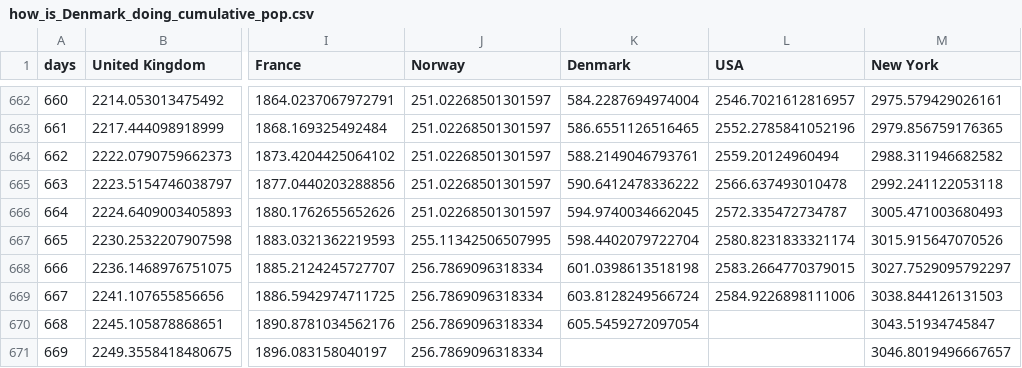
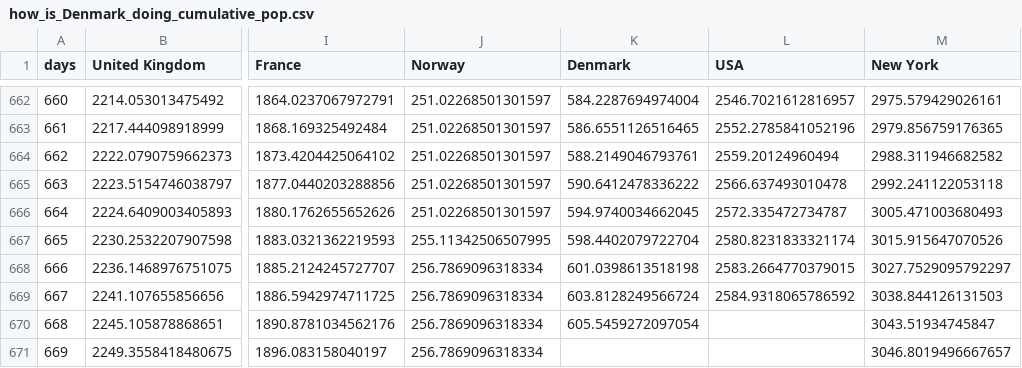
Before and after one commit to cboesgaard/how_is_Denmark_doing, a CSV file: data/how_is_Denmark_doing_cumulative_pop.csv, drawn as a sheet; only a part is shown, gaps mark what is left out; the diff names each change by its address in the sheet, - before the commit and + after, or states it on an @@ line.

```diff
--- a/data/how_is_Denmark_doing_cumulative_pop.csv
+++ b/data/how_is_Denmark_doing_cumulative_pop.csv
-L669 (USA): 2584.9226898111006
+L669 (USA): 2584.9318065786592
```
Also changed, not shown: 4 other files.
